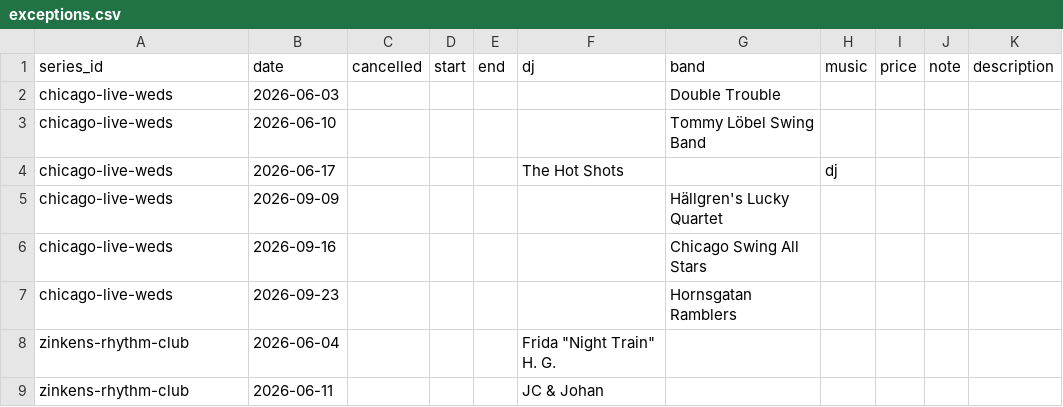
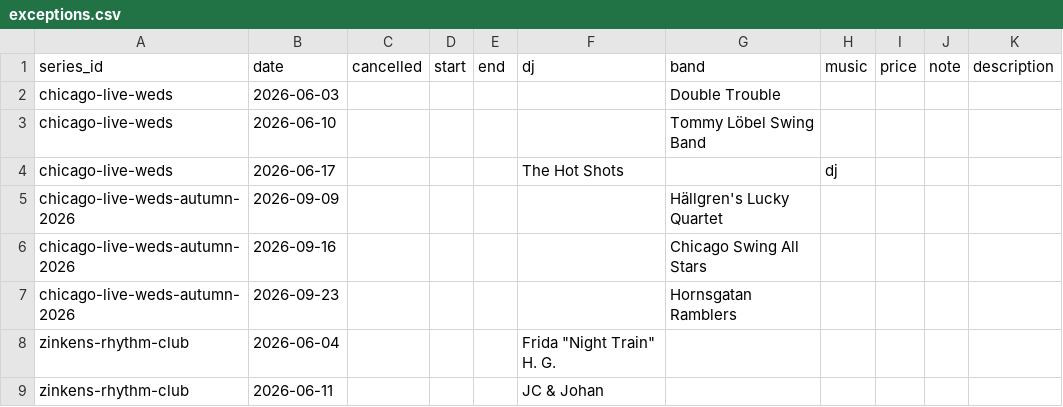
Before and after one commit to ranveeraggarwal/swsthlm, a CSV file: data/exceptions.csv, drawn as a sheet.

```diff
--- a/data/exceptions.csv
+++ b/data/exceptions.csv
@@ -4,5 +4,5 @@ chicago-live-weds,2026-06-10,,,,,Tommy Löbel Swing Band,,,,
 chicago-live-weds,2026-06-17,,,,The Hot Shots,,dj,,,
-chicago-live-weds,2026-09-09,,,,,Hällgren's Lucky Quartet,,,,
-chicago-live-weds,2026-09-16,,,,,Chicago Swing All Stars,,,,
-chicago-live-weds,2026-09-23,,,,,Hornsgatan Ramblers,,,,
+chicago-live-weds-autumn-2026,2026-09-09,,,,,Hällgren's Lucky Quartet,,,,
+chicago-live-weds-autumn-2026,2026-09-16,,,,,Chicago Swing All Stars,,,,
+chicago-live-weds-autumn-2026,2026-09-23,,,,,Hornsgatan Ramblers,,,,
 zinkens-rhythm-club,2026-06-04,,,,"Frida ""Night Train"" H. G.",,,,,
```
Also changed, not shown: data/series.csv.
